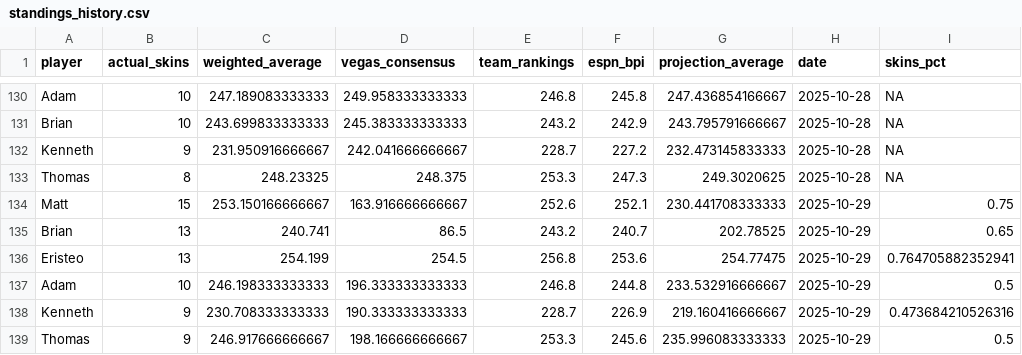
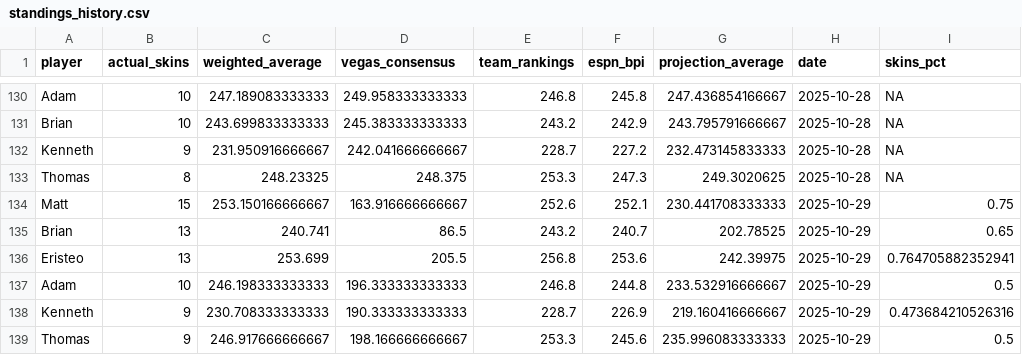
Before and after one commit to ejperez2/skins-standings, a CSV file: standings_history.csv, drawn as a sheet; only a part is shown, gaps mark what is left out; the diff names each change by its address in the sheet, - before the commit and + after, or states it on an @@ line.

```diff
--- a/standings_history.csv
+++ b/standings_history.csv
-C136 (weighted_average): 254.199
+C136 (weighted_average): 253.699
-D136 (vegas_consensus): 254.5
+D136 (vegas_consensus): 205.5
-G136 (projection_average): 254.77475
+G136 (projection_average): 242.39975
```
Also changed, not shown: team_vegas_history.csv, 1 other file.
